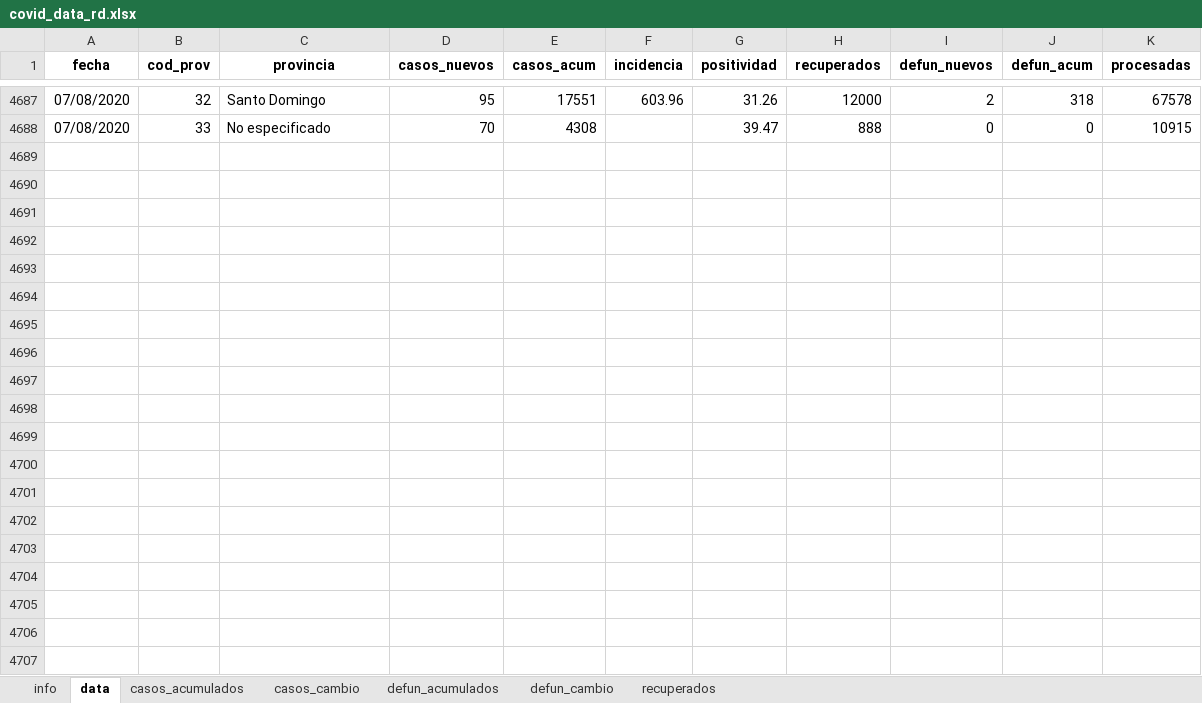
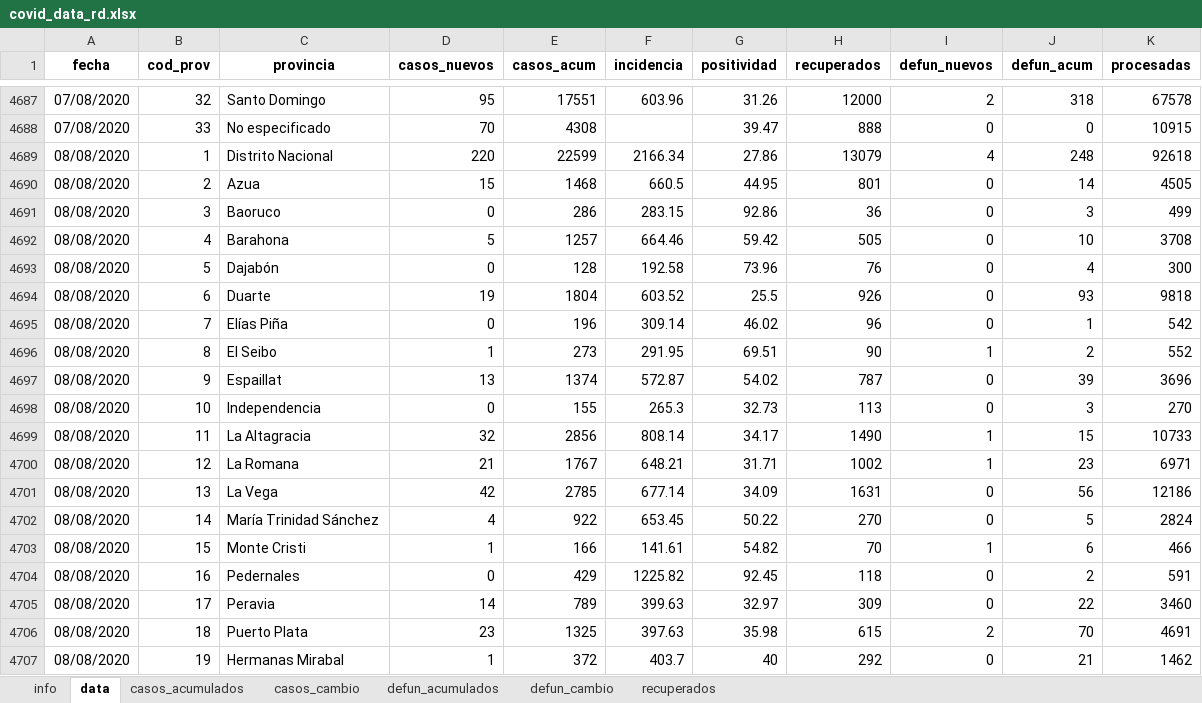
Before and after one commit to gcaff/COVID19-RD, an Excel workbook: data/covid_data_rd.xlsx, sheet data, drawn as a sheet; only a part is shown, gaps mark what is left out; values as stored, in another font and other column widths than the file's, no borders; the diff covers the shown part only; the diff names each change by its address in the sheet, - before the commit and + after, or states it on an @@ line.

```diff
--- a/data/covid_data_rd.xlsx (sheet data)
+++ b/data/covid_data_rd.xlsx (sheet data)
+row 4689: 08/08/2020 | 1 | Distrito Nacional | 220 | 22599 | 2166.34 | 27.86 | 13079 | 4 | 248 | 92618
+row 4690: 08/08/2020 | 2 | Azua | 15 | 1468 | 660.5 | 44.95 | 801 | 0 | 14 | 4505
+row 4691: 08/08/2020 | 3 | Baoruco | 0 | 286 | 283.15 | 92.86 | 36 | 0 | 3 | 499
+row 4692: 08/08/2020 | 4 | Barahona | 5 | 1257 | 664.46 | 59.42 | 505 | 0 | 10 | 3708
+row 4693: 08/08/2020 | 5 | Dajabón | 0 | 128 | 192.58 | 73.96 | 76 | 0 | 4 | 300
+row 4694: 08/08/2020 | 6 | Duarte | 19 | 1804 | 603.52 | 25.5 | 926 | 0 | 93 | 9818
+row 4695: 08/08/2020 | 7 | Elías Piña | 0 | 196 | 309.14 | 46.02 | 96 | 0 | 1 | 542
+row 4696: 08/08/2020 | 8 | El Seibo | 1 | 273 | 291.95 | 69.51 | 90 | 1 | 2 | 552
+row 4697: 08/08/2020 | 9 | Espaillat | 13 | 1374 | 572.87 | 54.02 | 787 | 0 | 39 | 3696
+row 4698: 08/08/2020 | 10 | Independencia | 0 | 155 | 265.3 | 32.73 | 113 | 0 | 3 | 270
+row 4699: 08/08/2020 | 11 | La Altagracia | 32 | 2856 | 808.14 | 34.17 | 1490 | 1 | 15 | 10733
+row 4700: 08/08/2020 | 12 | La Romana | 21 | 1767 | 648.21 | 31.71 | 1002 | 1 | 23 | 6971
+row 4701: 08/08/2020 | 13 | La Vega | 42 | 2785 | 677.14 | 34.09 | 1631 | 0 | 56 | 12186
+row 4702: 08/08/2020 | 14 | María Trinidad Sánchez | 4 | 922 | 653.45 | 50.22 | 270 | 0 | 5 | 2824
+row 4703: 08/08/2020 | 15 | Monte Cristi | 1 | 166 | 141.61 | 54.82 | 70 | 1 | 6 | 466
+row 4704: 08/08/2020 | 16 | Pedernales | 0 | 429 | 1225.82 | 92.45 | 118 | 0 | 2 | 591
+row 4705: 08/08/2020 | 17 | Peravia | 14 | 789 | 399.63 | 32.97 | 309 | 0 | 22 | 3460
+row 4706: 08/08/2020 | 18 | Puerto Plata | 23 | 1325 | 397.63 | 35.98 | 615 | 2 | 70 | 4691
+row 4707: 08/08/2020 | 19 | Hermanas Mirabal | 1 | 372 | 403.7 | 40 | 292 | 0 | 21 | 1462
```
Also changed, not shown: 14 added rows elsewhere in this sheet, sheet recuperados, sheet defun_cambio, sheet casos_cambio, sheet defun_acumulados, sheet casos_acumulados, sheet info, 1 other file.
